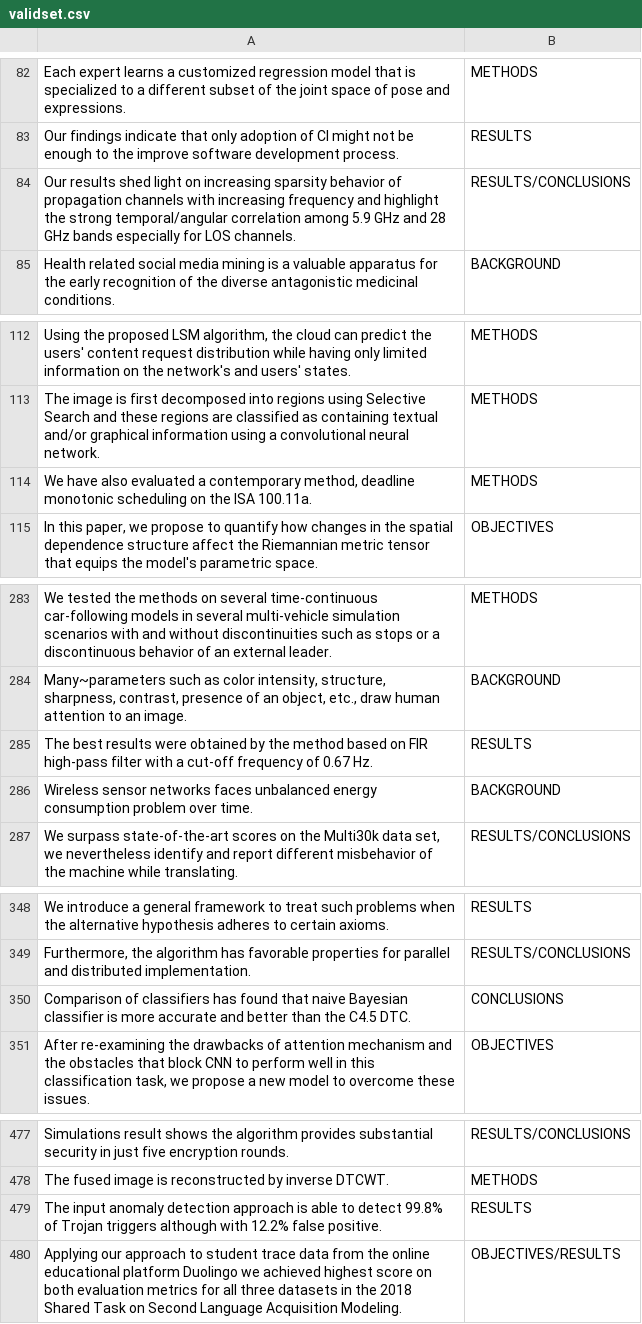
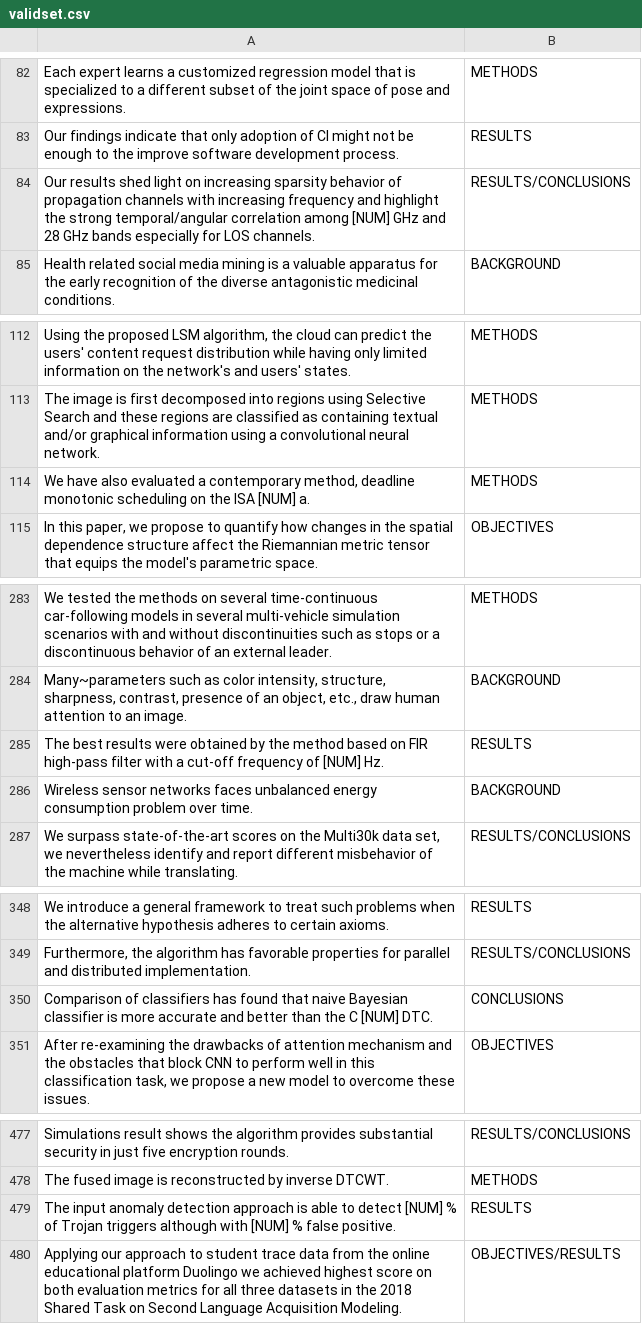
Before and after one commit to france5289/AICUP2019_Abstract_Labeling, a CSV file: data/validset.csv, drawn as a sheet; only a part is shown, gaps mark what is left out; the diff covers the shown part only; the diff names each change by its address in the sheet, - before the commit and + after, or states it on an @@ line.

```diff
--- a/data/validset.csv
+++ b/data/validset.csv
-A84: …correlation among 5.9 GHz and…
+A84: …correlation among [NUM] GHz and…
-A114: …the ISA 100.11a.
+A114: …the ISA [NUM] a.
-A285: …frequency of 0.67 Hz.
+A285: …frequency of [NUM] Hz.
-A350: …than the C4.5 DTC.
+A350: …than the C [NUM] DTC.
-A479: …to detect 99.8% of Trojan triggers although with 12.2% false positive.
+A479: …to detect [NUM] % of Trojan triggers although with [NUM] % false positive.
```
Also changed, not shown: 77 edited cells elsewhere in this file, 5 other files.
